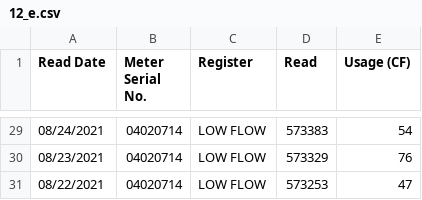
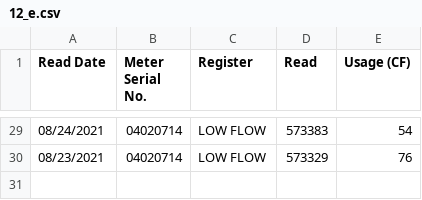
Before and after one commit to waterusage/datagopm, a CSV file: 12_e.csv, drawn as a sheet; only a part is shown, gaps mark what is left out.

```diff
--- a/12_e.csv
+++ b/12_e.csv
@@ -30,2 +30 @@ Read Date,Meter Serial No.,Register,Read,Usage (CF)
 08/23/2021,04020714,LOW FLOW,573329,76
-08/22/2021,04020714,LOW FLOW,573253,47
```
Also changed, not shown: 27_f.csv, 35_d.csv, 4 other files.
